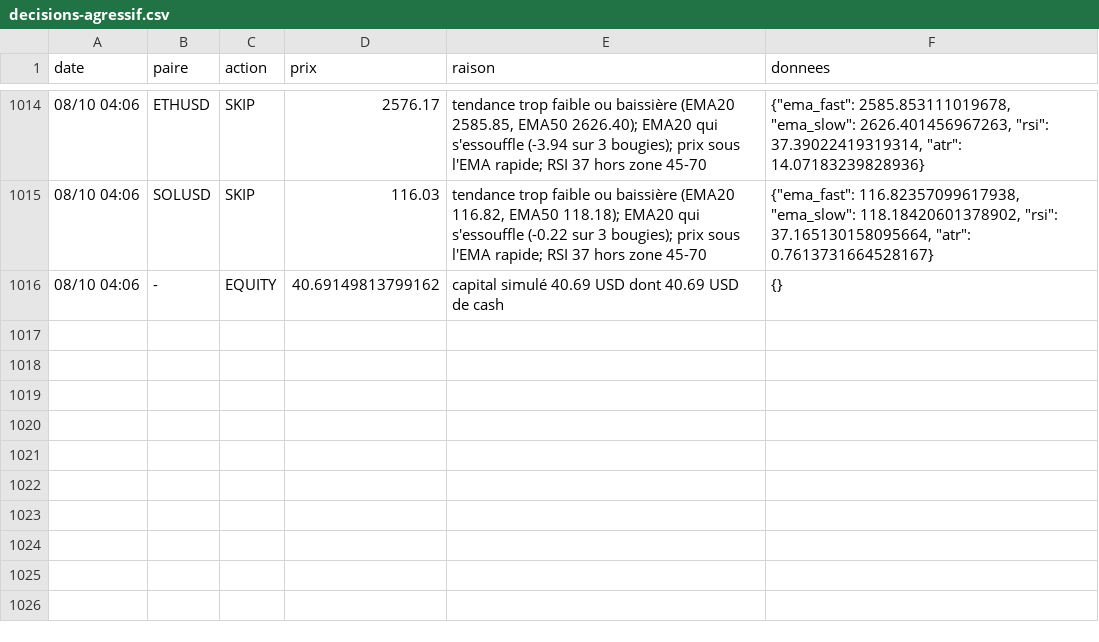
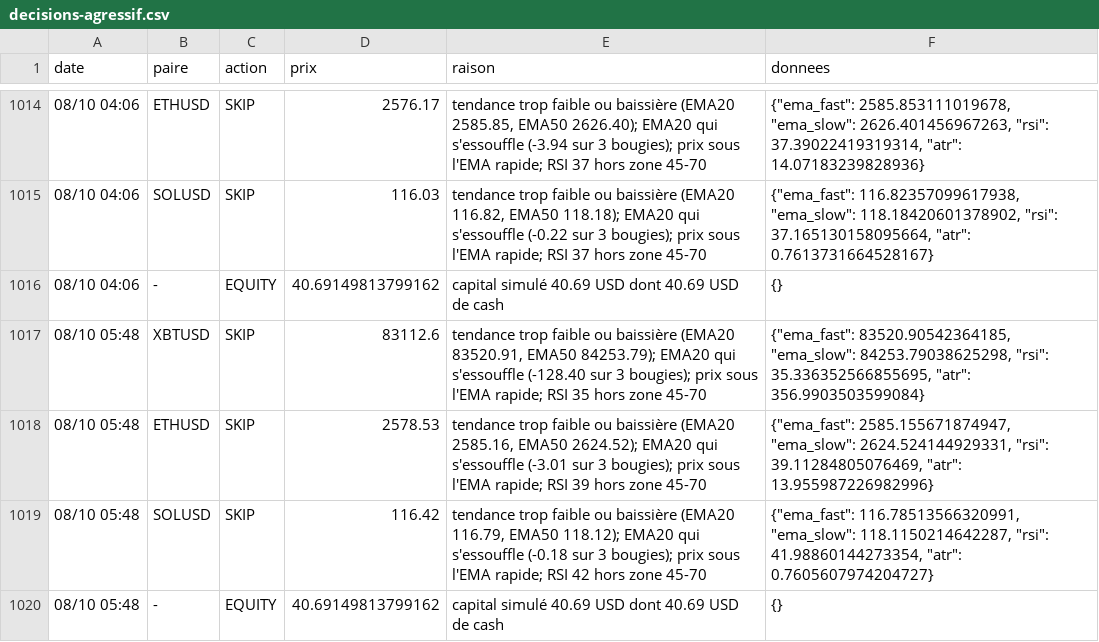
Before and after one commit to nftmooods/Public_App, a CSV file: KrakenPaperBot/data/decisions-agressif.csv, drawn as a sheet; only a part is shown, gaps mark what is left out; the diff names each change by its address in the sheet, - before the commit and + after, or states it on an @@ line.

```diff
--- a/KrakenPaperBot/data/decisions-agressif.csv
+++ b/KrakenPaperBot/data/decisions-agressif.csv
+row 1017: 08/10 05:48 | XBTUSD | SKIP | 83112.6 | tendance trop faible ou baissière (EMA20 83520.91, EMA50 84253.79); EMA20 qui s'essouffle (-128.40 sur 3 bougies); prix sous l'EMA rapide; RSI 35 hors zone 45-70 | {"ema_fast": 83520.90542364185, "ema_slow": 84253.79038625298, "rsi": 35.336352566855695, "atr": 356.9903503599084}
+row 1018: 08/10 05:48 | ETHUSD | SKIP | 2578.53 | tendance trop faible ou baissière (EMA20 2585.16, EMA50 2624.52); EMA20 qui s'essouffle (-3.01 sur 3 bougies); prix sous l'EMA rapide; RSI 39 hors zone 45-70 | {"ema_fast": 2585.155671874947, "ema_slow": 2624.524144929331, "rsi": 39.11284805076469, "atr": 13.955987226982996}
+row 1019: 08/10 05:48 | SOLUSD | SKIP | 116.42 | tendance trop faible ou baissière (EMA20 116.79, EMA50 118.12); EMA20 qui s'essouffle (-0.18 sur 3 bougies); prix sous l'EMA rapide; RSI 42 hors zone 45-70 | {"ema_fast": 116.78513566320991, "ema_slow": 118.1150214642287, "rsi": 41.98860144273354, "atr": 0.7605607974204727}
+row 1020: 08/10 05:48 | - | EQUITY | 40.69149813799162 | capital simulé 40.69 USD dont 40.69 USD de cash | {}
```
Also changed, not shown: KrakenPaperBot/data/decisions-accumulation.csv, KrakenPaperBot/data/decisions-memecoin.csv, 6 other files.
